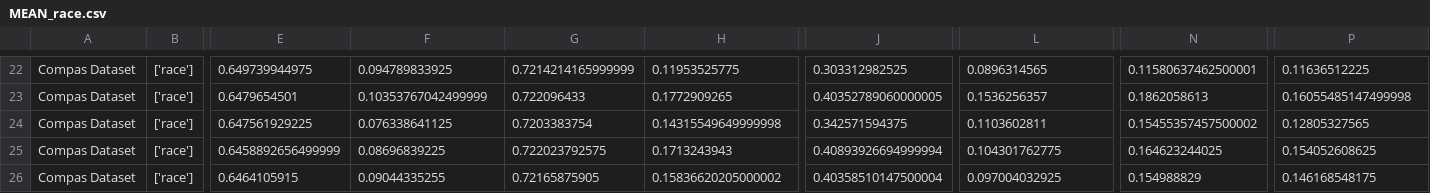
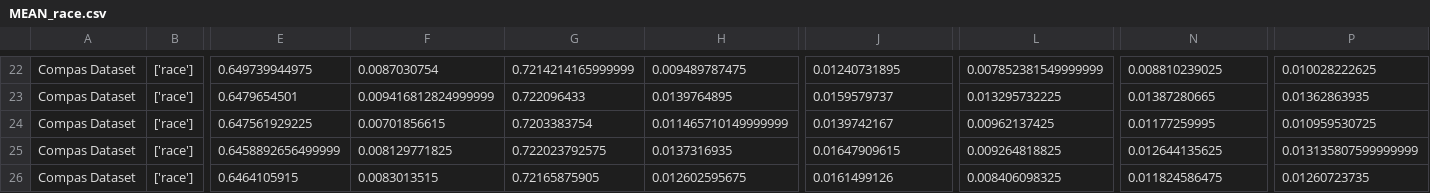
Before and after one commit to cmeinson/FairST, a CSV file: RQ5_DIFF_MODELS/MEAN_race.csv, drawn as a sheet; only a part is shown, gaps mark what is left out; the diff covers the shown part only; the diff names each change by its address in the sheet, - before the commit and + after, or states it on an @@ line.

```diff
--- a/RQ5_DIFF_MODELS/MEAN_race.csv
+++ b/RQ5_DIFF_MODELS/MEAN_race.csv
-F22: 0.094789833925
+F22: 0.0087030754
-H22: 0.11953525775
+H22: 0.009489787475
-J22: 0.303312982525
+J22: 0.01240731895
-L22: 0.0896314565
+L22: 0.007852381549999999
-N22: 0.11580637462500001
+N22: 0.008810239025
-P22: 0.11636512225
+P22: 0.010028222625
-F23: 0.10353767042499999
+F23: 0.009416812824999999
-H23: 0.1772909265
+H23: 0.0139764895
-J23: 0.40352789060000005
+J23: 0.0159579737
-L23: 0.1536256357
+L23: 0.013295732225
-N23: 0.1862058613
+N23: 0.01387280665
-P23: 0.16055485147499998
+P23: 0.01362863935
-F24: 0.076338641125
+F24: 0.00701856615
-H24: 0.14315549649999998
+H24: 0.011465710149999999
-J24: 0.342571594375
+J24: 0.0139742167
-L24: 0.1103602811
+L24: 0.00962137425
-N24: 0.15455357457500002
+N24: 0.01177259995
-P24: 0.12805327565
+P24: 0.010959530725
-F25: 0.08696839225
+F25: 0.008129771825
-H25: 0.1713243943
+H25: 0.0137316935
-J25: 0.40893926694999994
+J25: 0.01647909615
-L25: 0.104301762775
+L25: 0.009264818825
-N25: 0.164623244025
+N25: 0.012644135625
-P25: 0.154052608625
+P25: 0.013135807599999999
-F26: 0.09044335255
+F26: 0.0083013515
-H26: 0.15836620205000002
+H26: 0.012602595675
-J26: 0.40358510147500004
+J26: 0.0161499126
-L26: 0.097004032925
+L26: 0.008406098325
-N26: 0.154988829
+N26: 0.011824586475
-P26: 0.146168548175
+P26: 0.01260723735
```
Also changed, not shown: 168 edited cells elsewhere in this file, RQ123_MEAN_METRICS/NN_MEAN_no_vae_race.csv, RQ123_MEAN_METRICS/NN_STD_no_vae_race.csv, 13 other files.
